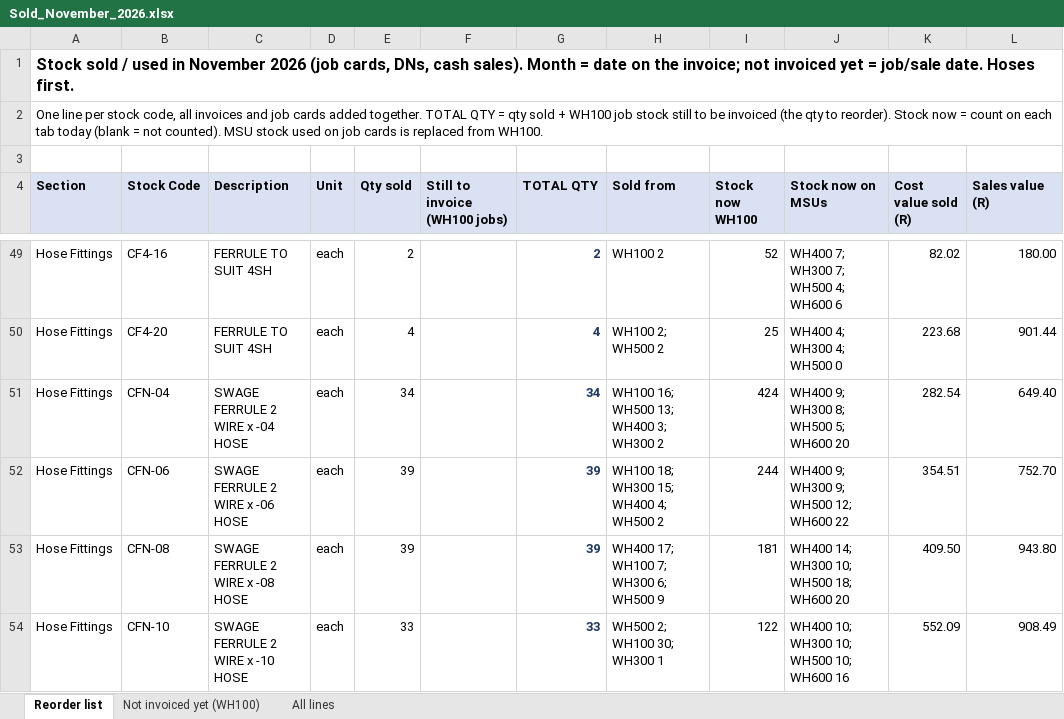
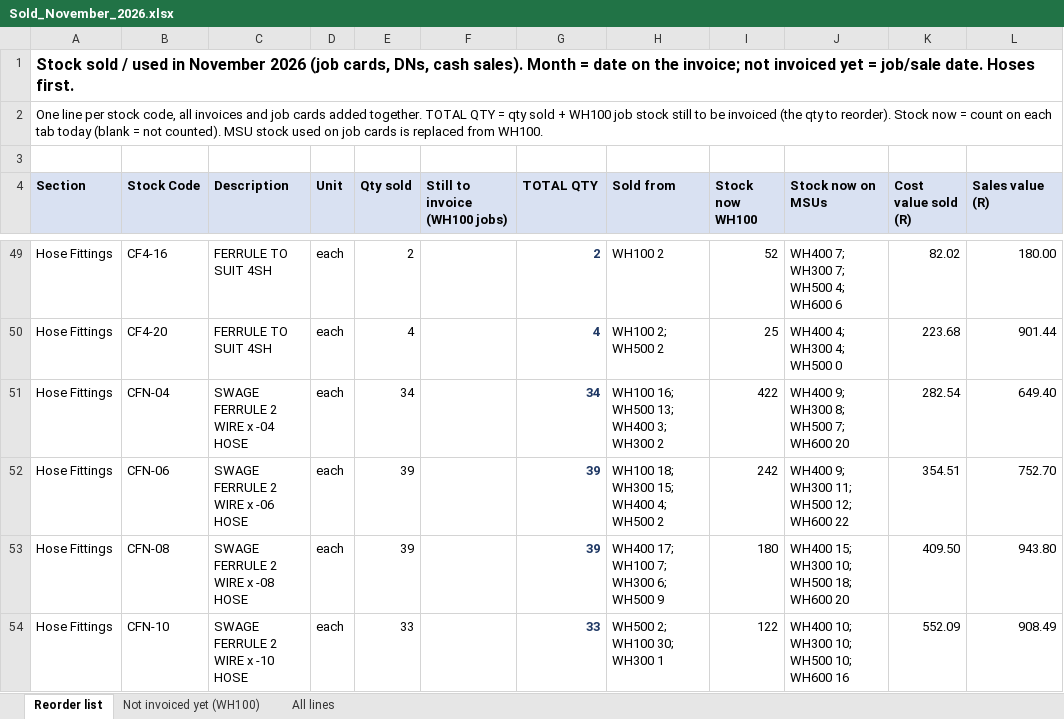
Before and after one commit to MichaelB1300/Pirtek-stock---live, an Excel workbook: Sold_November_2026.xlsx, sheet Reorder list, drawn as a sheet; only a part is shown, gaps mark what is left out; values as stored, in another font and other column widths than the file's, no borders; the diff covers the shown part only; the diff names each change by its address in the sheet, - before the commit and + after, or states it on an @@ line.

```diff
--- a/Sold_November_2026.xlsx (sheet Reorder list)
+++ b/Sold_November_2026.xlsx (sheet Reorder list)
-I51 (Stock now WH100): 424
+I51 (Stock now WH100): 422
-J51 (Stock now on MSUs): WH400 9; WH300 8; WH500 5; WH600 20
+J51 (Stock now on MSUs): WH400 9; WH300 8; WH500 7; WH600 20
-I52 (Stock now WH100): 244
+I52 (Stock now WH100): 242
-J52 (Stock now on MSUs): WH400 9; WH300 9; WH500 12; WH600 22
+J52 (Stock now on MSUs): WH400 9; WH300 11; WH500 12; WH600 22
-I53 (Stock now WH100): 181
+I53 (Stock now WH100): 180
-J53 (Stock now on MSUs): WH400 14; WH300 10; WH500 18; WH600 20
+J53 (Stock now on MSUs): WH400 15; WH300 10; WH500 18; WH600 20
```
Also changed, not shown: 1 added row, 1 removed row and 31 edited cells elsewhere in this sheet, sheet All lines, 4 other files.
